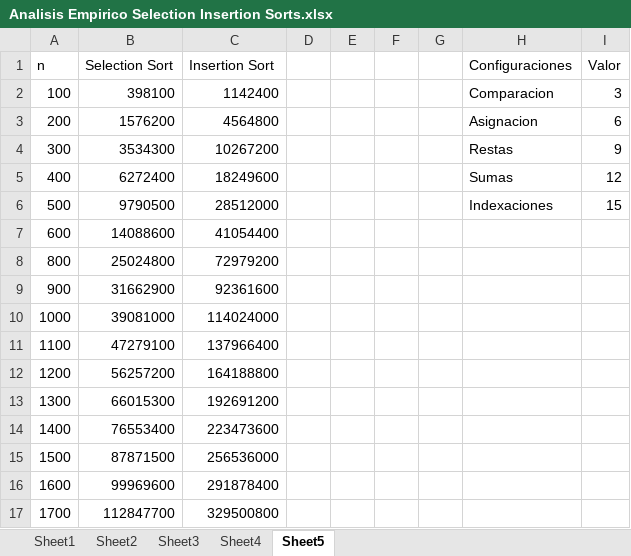
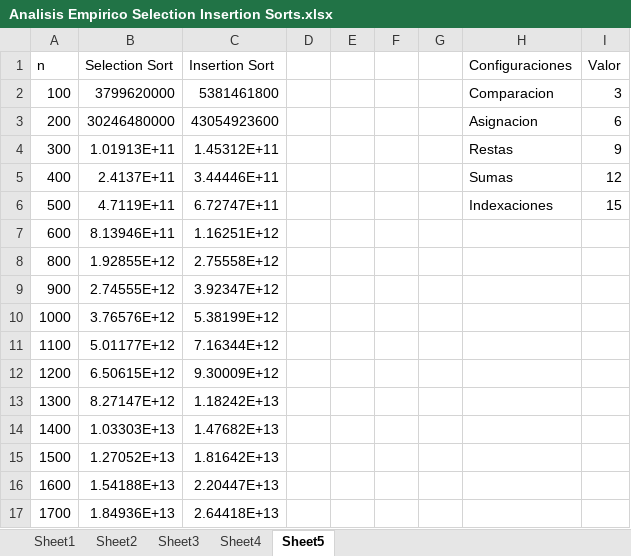
Before and after one commit to Elang89/Insertion-Selection-Sort, an Excel workbook: Analisis Empirico Selection Insertion Sorts.xlsx, sheet Sheet5, drawn as a sheet; only a part is shown; values as stored, in another font and other column widths than the file's, no borders; charts and pictures not drawn; the diff covers the shown part only; the diff names each change by its address in the sheet, - before the commit and + after, or states it on an @@ line.

Commit message:
Added extra document, corrected algorithm analysis sheet

```diff
--- a/Analisis Empirico Selection Insertion Sorts.xlsx (sheet Sheet5)
+++ b/Analisis Empirico Selection Insertion Sorts.xlsx (sheet Sheet5)
-B2 (Selection Sort): 398100
+B2 (Selection Sort): 3799620000
-C2 (Insertion Sort): 1142400
+C2 (Insertion Sort): 5381461800
-B3 (Selection Sort): 1576200
+B3 (Selection Sort): 30246480000
-C3 (Insertion Sort): 4564800
+C3 (Insertion Sort): 43054923600
-B4 (Selection Sort): 3534300
+B4 (Selection Sort): 1.01913E+11
-C4 (Insertion Sort): 10267200
+C4 (Insertion Sort): 1.45312E+11
-B5 (Selection Sort): 6272400
+B5 (Selection Sort): 2.4137E+11
-C5 (Insertion Sort): 18249600
+C5 (Insertion Sort): 3.44446E+11
-B6 (Selection Sort): 9790500
+B6 (Selection Sort): 4.7119E+11
-C6 (Insertion Sort): 28512000
+C6 (Insertion Sort): 6.72747E+11
-B7 (Selection Sort): 14088600
+B7 (Selection Sort): 8.13946E+11
-C7 (Insertion Sort): 41054400
+C7 (Insertion Sort): 1.16251E+12
-B8 (Selection Sort): 25024800
+B8 (Selection Sort): 1.92855E+12
-C8 (Insertion Sort): 72979200
+C8 (Insertion Sort): 2.75558E+12
-B9 (Selection Sort): 31662900
+B9 (Selection Sort): 2.74555E+12
-C9 (Insertion Sort): 92361600
+C9 (Insertion Sort): 3.92347E+12
-B10 (Selection Sort): 39081000
+B10 (Selection Sort): 3.76576E+12
-C10 (Insertion Sort): 114024000
+C10 (Insertion Sort): 5.38199E+12
-B11 (Selection Sort): 47279100
+B11 (Selection Sort): 5.01177E+12
-C11 (Insertion Sort): 137966400
+C11 (Insertion Sort): 7.16344E+12
-B12 (Selection Sort): 56257200
+B12 (Selection Sort): 6.50615E+12
-C12 (Insertion Sort): 164188800
+C12 (Insertion Sort): 9.30009E+12
-B13 (Selection Sort): 66015300
+B13 (Selection Sort): 8.27147E+12
-C13 (Insertion Sort): 192691200
+C13 (Insertion Sort): 1.18242E+13
-B14 (Selection Sort): 76553400
+B14 (Selection Sort): 1.03303E+13
-C14 (Insertion Sort): 223473600
+C14 (Insertion Sort): 1.47682E+13
-B15 (Selection Sort): 87871500
+B15 (Selection Sort): 1.27052E+13
-C15 (Insertion Sort): 256536000
+C15 (Insertion Sort): 1.81642E+13
-B16 (Selection Sort): 99969600
+B16 (Selection Sort): 1.54188E+13
-C16 (Insertion Sort): 291878400
+C16 (Insertion Sort): 2.20447E+13
-B17 (Selection Sort): 112847700
+B17 (Selection Sort): 1.84936E+13
-C17 (Insertion Sort): 329500800
+C17 (Insertion Sort): 2.64418E+13
```
Also changed, not shown: 10 edited cells elsewhere in this sheet, sheet Sheet4, sheet Sheet2, sheet Sheet3, sheet Sheet1, charts or pictures, 1 other file.
